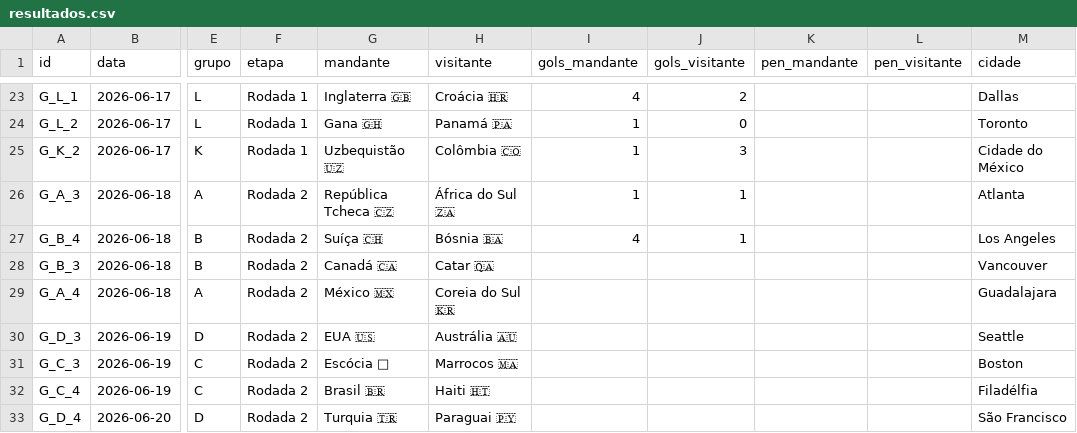
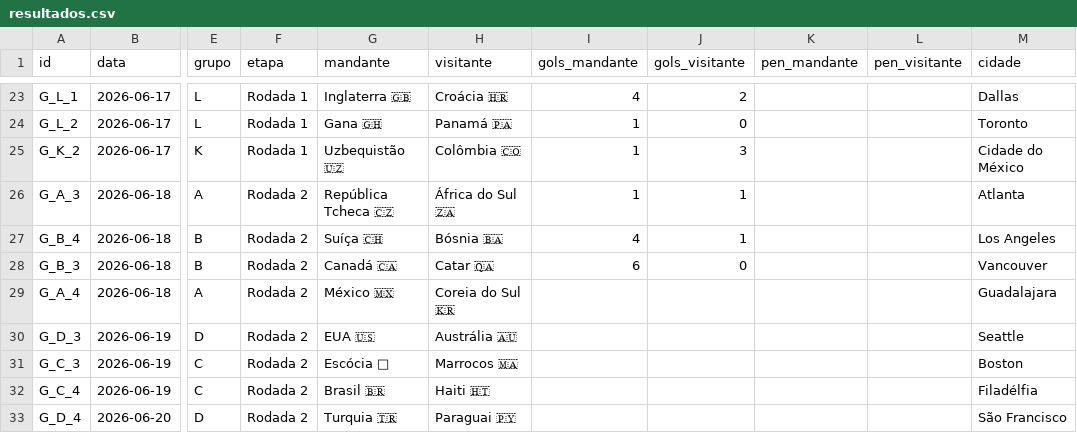
Before and after one commit to dttjader/tabcopa26, a CSV file: public/resultados.csv, drawn as a sheet; only a part is shown, gaps mark what is left out; the diff names each change by its address in the sheet, - before the commit and + after, or states it on an @@ line.

Commit message:
g27

```diff
--- a/public/resultados.csv
+++ b/public/resultados.csv
-I28 (gols_mandante): (empty)
+I28 (gols_mandante): 6
-J28 (gols_visitante): (empty)
+J28 (gols_visitante): 0
```
